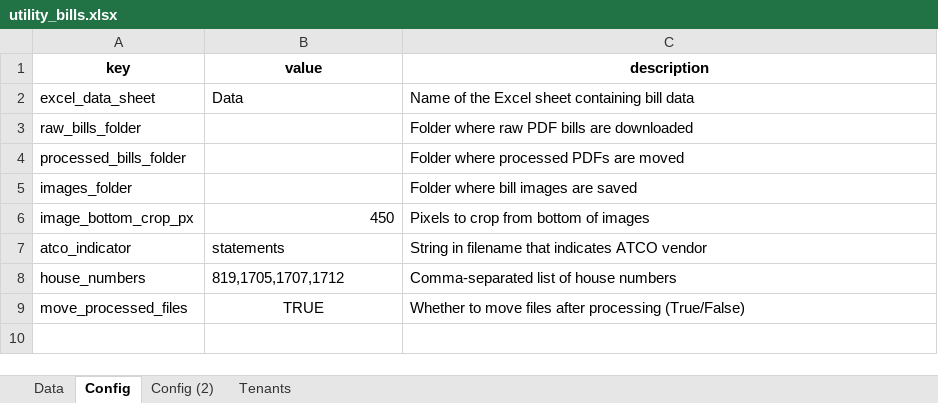
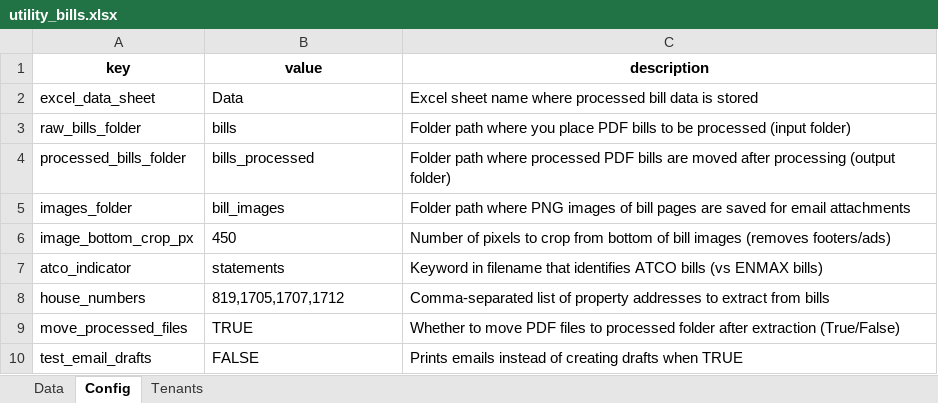
Before and after one commit to Programmer484/utility_bill_automation, an Excel workbook: utility_bills.xlsx, sheet Config, drawn as a sheet; values as stored, in another font and other column widths than the file's, no borders; the diff names each change by its address in the sheet, - before the commit and + after, or states it on an @@ line.

Commit message:
Refactor configuration management and enhance utility bill processing
- Updated `config.py` to streamline configuration loading with fallbacks and added tenant data defaults.
- Introduced new data processing functions in `data_processing.py` for improved normalization and vendor detection.
- Consolidated PDF extraction logic into `bill_extractors.py` and removed redundant files.
- Added utility functions for email draft generation and improved handling of vendor-specific data.
- Created new documentation files: `instructions.md` and `workflow.md` for user guidance on processing utility bills.
- Updated `main.py` to reflect changes in data handling and email generation logic.

```diff
--- a/utility_bills.xlsx (sheet Config)
+++ b/utility_bills.xlsx (sheet Config)
-sheet tab: Config (2)
-C2 (description): Name of the Excel sheet containing bill data
+C2 (description): Excel sheet name where processed bill data is stored
-B3 (value): (empty)
+B3 (value): bills
-C3 (description): Folder where raw PDF bills are downloaded
+C3 (description): Folder path where you place PDF bills to be processed (input folder)
-B4 (value): (empty)
+B4 (value): bills_processed
-C4 (description): Folder where processed PDFs are moved
+C4 (description): Folder path where processed PDF bills are moved after processing (output folder)
-B5 (value): (empty)
+B5 (value): bill_images
-C5 (description): Folder where bill images are saved
+C5 (description): Folder path where PNG images of bill pages are saved for email attachments
-B6 alignment: right
+B6 alignment: left
-C6 (description): Pixels to crop from bottom of images
+C6 (description): Number of pixels to crop from bottom of bill images (removes footers/ads)
-C7 (description): String in filename that indicates ATCO vendor
+C7 (description): Keyword in filename that identifies ATCO bills (vs ENMAX bills)
-C8 (description): …list of house numbers
+C8 (description): …list of property addresses to extract from bills
-B9 alignment: center
+B9 alignment: left
-C9 (description): …to move files after processing (True/False)
+C9 (description): …to move PDF files to processed folder after extraction (True/False)
+row 10: test_email_drafts | FALSE | Prints emails instead of creating drafts when TRUE
```
Also changed, not shown: sheet Data, 13 other files.
